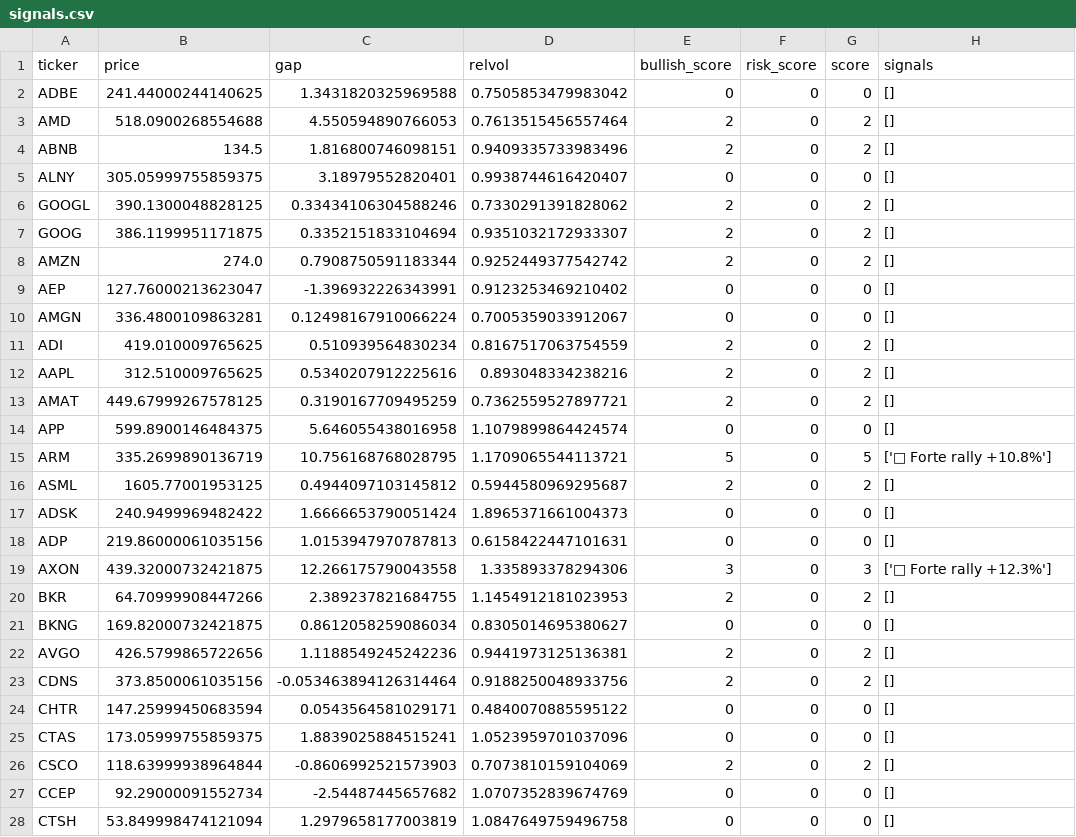
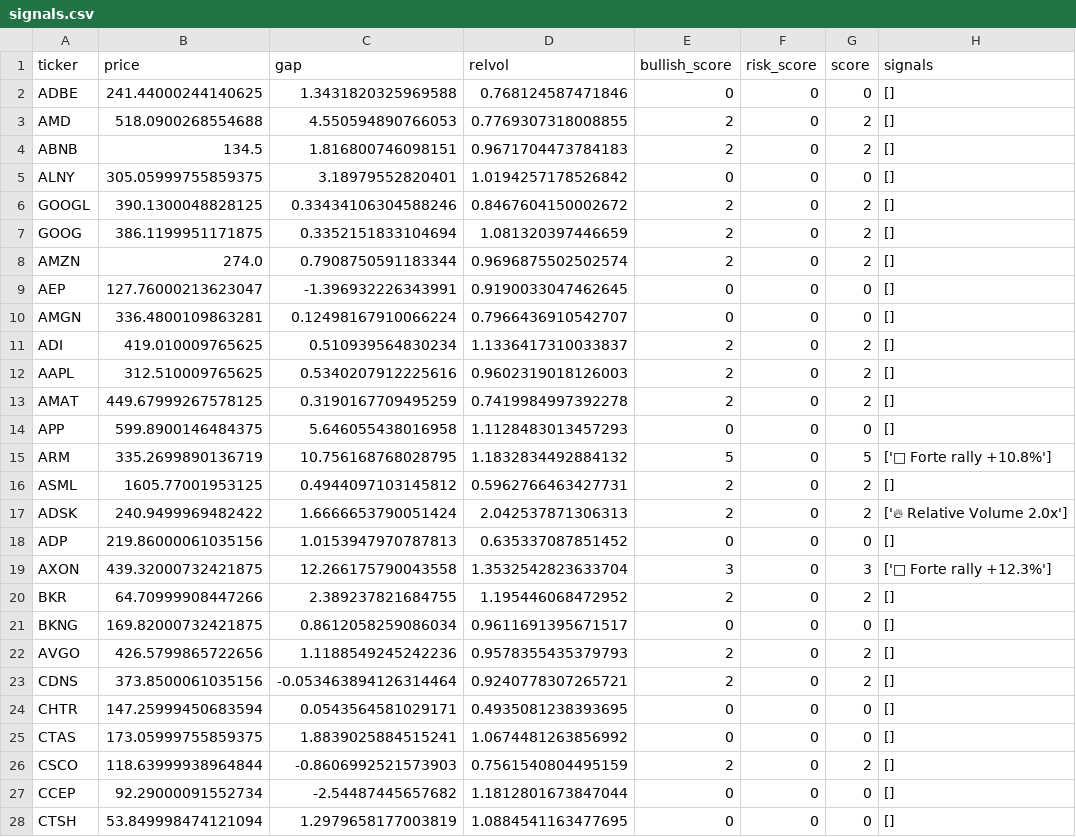
Before and after one commit to uxlt-stack/stock-alert-system, a CSV file: signals.csv, drawn as a sheet; only a part is shown; the diff covers the shown part only.

```diff
--- a/signals.csv
+++ b/signals.csv
@@ -1,28 +1,28 @@
 ticker,price,gap,relvol,bullish_score,risk_score,score,signals
-ADBE,241.44000244140625,1.3431820325969588,0.7505853479983042,0,0,0,[]
-AMD,518.0900268554688,4.550594890766053,0.7613515456557464,2,0,2,[]
-ABNB,134.5,1.816800746098151,0.9409335733983496,2,0,2,[]
-ALNY,305.05999755859375,3.18979552820401,0.9938744616420407,0,0,0,[]
-GOOGL,390.1300048828125,0.33434106304588246,0.7330291391828062,2,0,2,[]
-GOOG,386.1199951171875,0.3352151833104694,0.9351032172933307,2,0,2,[]
-AMZN,274.0,0.7908750591183344,0.9252449377542742,2,0,2,[]
-AEP,127.76000213623047,-1.396932226343991,0.9123253469210402,0,0,0,[]
-AMGN,336.4800109863281,0.12498167910066224,0.7005359033912067,0,0,0,[]
-ADI,419.010009765625,0.510939564830234,0.8167517063754559,2,0,2,[]
-AAPL,312.510009765625,0.5340207912225616,0.893048334238216,2,0,2,[]
-AMAT,449.67999267578125,0.3190167709495259,0.7362559527897721,2,0,2,[]
-APP,599.8900146484375,5.646055438016958,1.1079899864424574,0,0,0,[]
-ARM,335.2699890136719,10.756168768028795,1.1709065544113721,5,0,5,['🚀 Forte rally +10.8%']
-ASML,1605.77001953125,0.4944097103145812,0.5944580969295687,2,0,2,[]
-ADSK,240.9499969482422,1.6666653790051424,1.8965371661004373,0,0,0,[]
-ADP,219.86000061035156,1.0153947970787813,0.6158422447101631,0,0,0,[]
-AXON,439.32000732421875,12.266175790043558,1.335893378294306,3,0,3,['🚀 Forte rally +12.3%']
-BKR,64.70999908447266,2.389237821684755,1.1454912181023953,2,0,2,[]
-BKNG,169.82000732421875,0.8612058259086034,0.8305014695380627,0,0,0,[]
-AVGO,426.5799865722656,1.1188549245242236,0.9441973125136381,2,0,2,[]
-CDNS,373.8500061035156,-0.053463894126314464,0.9188250048933756,2,0,2,[]
-CHTR,147.25999450683594,0.0543564581029171,0.4840070885595122,0,0,0,[]
-CTAS,173.05999755859375,1.8839025884515241,1.0523959701037096,0,0,0,[]
-CSCO,118.63999938964844,-0.8606992521573903,0.7073810159104069,2,0,2,[]
-CCEP,92.29000091552734,-2.54487445657682,1.0707352839674769,0,0,0,[]
-CTSH,53.849998474121094,1.2979658177003819,1.0847649759496758,0,0,0,[]
+ADBE,241.44000244140625,1.3431820325969588,0.768124587471846,0,0,0,[]
+AMD,518.0900268554688,4.550594890766053,0.7769307318008855,2,0,2,[]
+ABNB,134.5,1.816800746098151,0.9671704473784183,2,0,2,[]
+ALNY,305.05999755859375,3.18979552820401,1.0194257178526842,0,0,0,[]
+GOOGL,390.1300048828125,0.33434106304588246,0.8467604150002672,2,0,2,[]
+GOOG,386.1199951171875,0.3352151833104694,1.081320397446659,2,0,2,[]
+AMZN,274.0,0.7908750591183344,0.9696875502502574,2,0,2,[]
+AEP,127.76000213623047,-1.396932226343991,0.9190033047462645,0,0,0,[]
+AMGN,336.4800109863281,0.12498167910066224,0.7966436910542707,0,0,0,[]
+ADI,419.010009765625,0.510939564830234,1.1336417310033837,2,0,2,[]
+AAPL,312.510009765625,0.5340207912225616,0.9602319018126003,2,0,2,[]
+AMAT,449.67999267578125,0.3190167709495259,0.7419984997392278,2,0,2,[]
+APP,599.8900146484375,5.646055438016958,1.1128483013457293,0,0,0,[]
+ARM,335.2699890136719,10.756168768028795,1.1832834492884132,5,0,5,['🚀 Forte rally +10.8%']
+ASML,1605.77001953125,0.4944097103145812,0.5962766463427731,2,0,2,[]
+ADSK,240.9499969482422,1.6666653790051424,2.042537871306313,2,0,2,['🔥 Relative Volume 2.0x']
+ADP,219.86000061035156,1.0153947970787813,0.635337087851452,0,0,0,[]
+AXON,439.32000732421875,12.266175790043558,1.3532542823633704,3,0,3,['🚀 Forte rally +12.3%']
+BKR,64.70999908447266,2.389237821684755,1.195446068472952,2,0,2,[]
+BKNG,169.82000732421875,0.8612058259086034,0.9611691395671517,0,0,0,[]
+AVGO,426.5799865722656,1.1188549245242236,0.9578355435379793,2,0,2,[]
+CDNS,373.8500061035156,-0.053463894126314464,0.9240778307265721,2,0,2,[]
+CHTR,147.25999450683594,0.0543564581029171,0.4935081238393695,0,0,0,[]
+CTAS,173.05999755859375,1.8839025884515241,1.0674481263856992,0,0,0,[]
+CSCO,118.63999938964844,-0.8606992521573903,0.7561540804495159,2,0,2,[]
+CCEP,92.29000091552734,-2.54487445657682,1.1812801673847044,0,0,0,[]
+CTSH,53.849998474121094,1.2979658177003819,1.0884541163477695,0,0,0,[]
```
Also changed, not shown: 75 edited cells elsewhere in this file, 1 other file.
